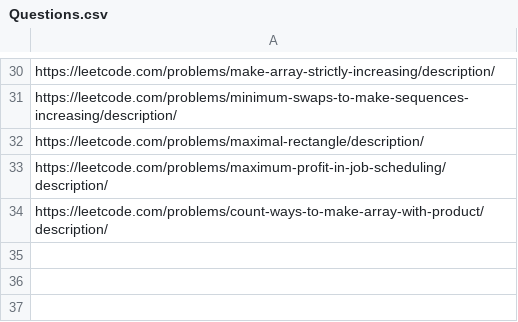
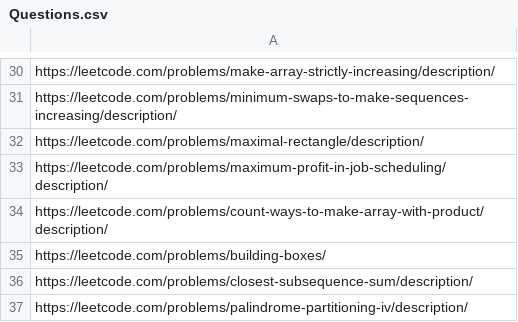
Before and after one commit to arjunv03/75_DAYS_HARDCODE_CHALLENGE, a CSV file: Questions.csv, drawn as a sheet; only a part is shown, gaps mark what is left out.

```diff
--- a/Questions.csv
+++ b/Questions.csv
@@ -34 +34,4 @@ https://leetcode.com/problems/maximum-profit-in-job-scheduling/description/
 https://leetcode.com/problems/count-ways-to-make-array-with-product/description/
+https://leetcode.com/problems/building-boxes/
+https://leetcode.com/problems/closest-subsequence-sum/description/
+https://leetcode.com/problems/palindrome-partitioning-iv/description/
```
Also changed, not shown: 3 other files.
